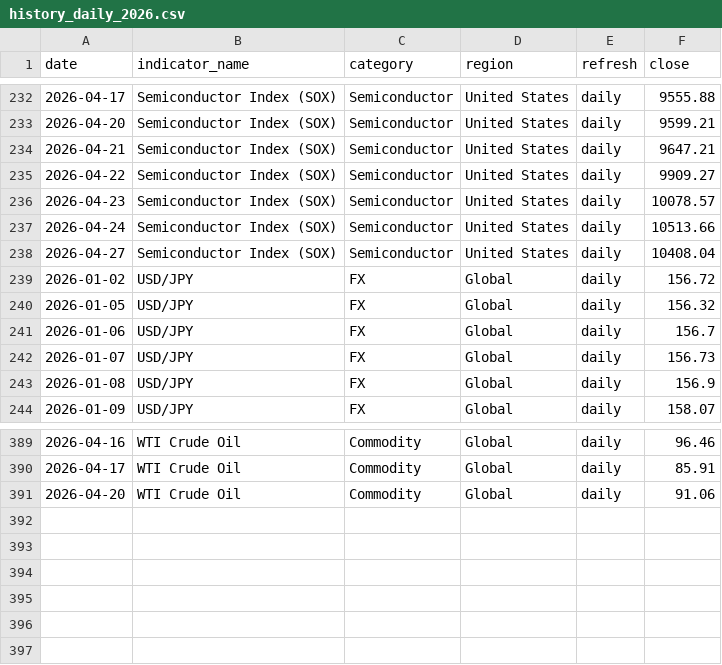
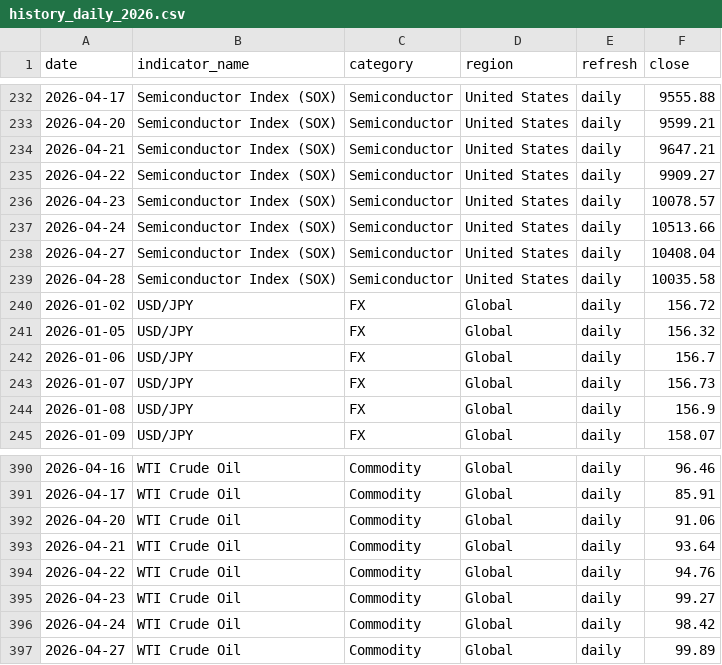
Before and after one commit to tomoki1982/Trend-Analysis, a CSV file: data/history_daily_2026.csv, drawn as a sheet; only a part is shown, gaps mark what is left out.

```diff
--- a/data/history_daily_2026.csv
+++ b/data/history_daily_2026.csv
@@ -238,2 +238,3 @@
 2026-04-27,Semiconductor Index (SOX),Semiconductor,United States,daily,10408.04
+2026-04-28,Semiconductor Index (SOX),Semiconductor,United States,daily,10035.58
 2026-01-02,USD/JPY,FX,Global,daily,156.72
@@ -391 +392,6 @@
 2026-04-20,WTI Crude Oil,Commodity,Global,daily,91.06
+2026-04-21,WTI Crude Oil,Commodity,Global,daily,93.64
+2026-04-22,WTI Crude Oil,Commodity,Global,daily,94.76
+2026-04-23,WTI Crude Oil,Commodity,Global,daily,99.27
+2026-04-24,WTI Crude Oil,Commodity,Global,daily,98.42
+2026-04-27,WTI Crude Oil,Commodity,Global,daily,99.89
```
Also changed, not shown: data/latest_snapshot.csv.
